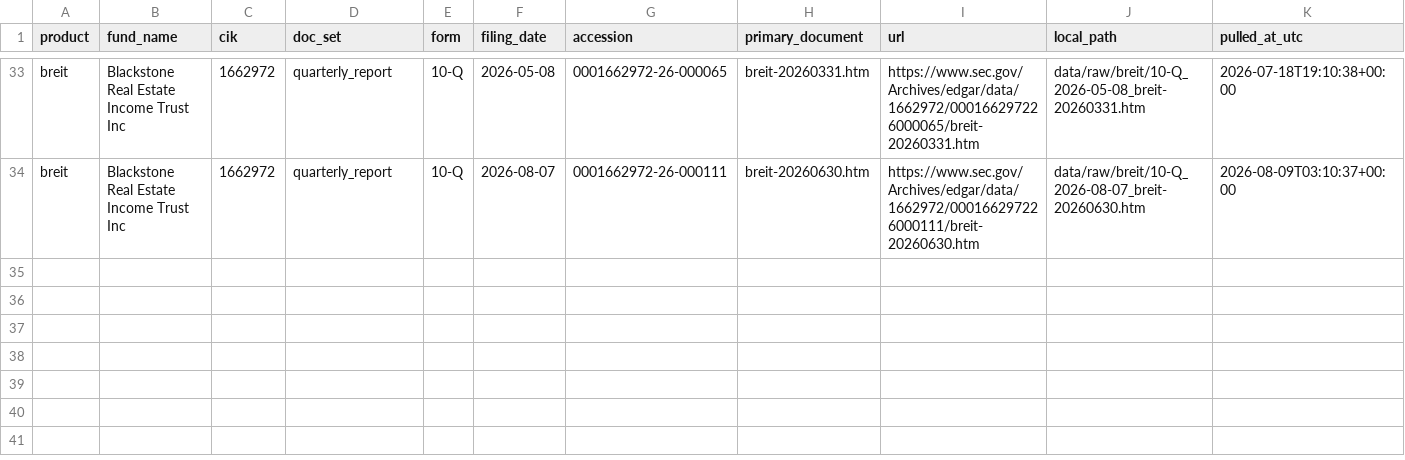
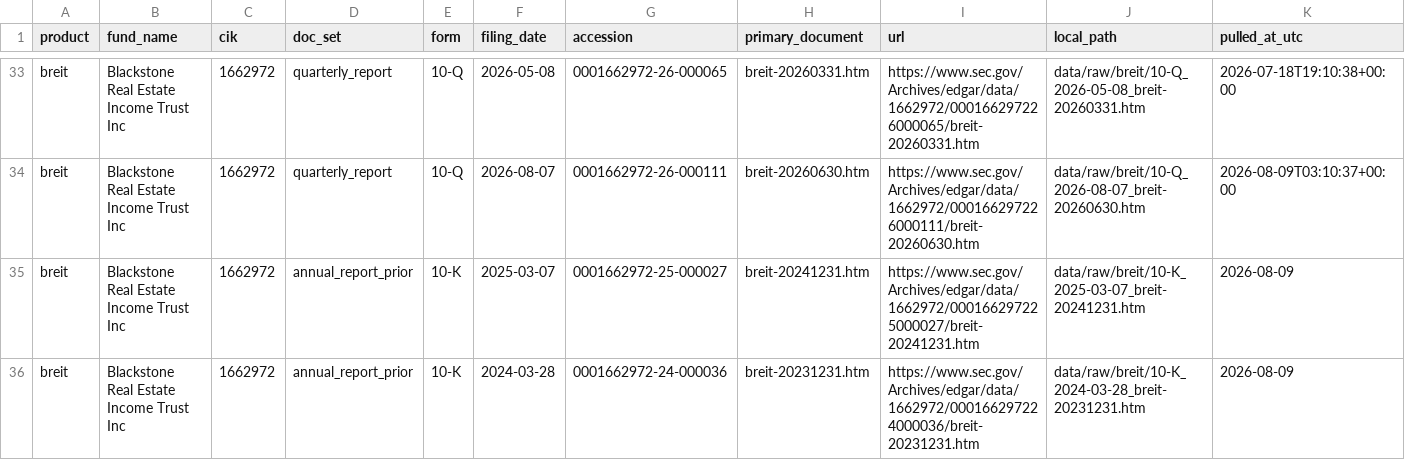
Before and after one commit to oscargladysz-arch/fiduciary-demo, a CSV file: data/manifest.csv, drawn as a sheet; only a part is shown, gaps mark what is left out.

```diff
--- a/data/manifest.csv
+++ b/data/manifest.csv
@@ -34 +34,3 @@ breit,Blackstone Real Estate Income Trust Inc,1662972,quarterly_report,10-Q,2026
 breit,Blackstone Real Estate Income Trust Inc,1662972,quarterly_report,10-Q,2026-08-07,0001662972-26-000111,breit-20260630.htm,https://www.sec.gov/Archives/edgar/data/1662972/000166297226000111/breit-20260630.htm,data/raw/breit/10-Q_2026-08-07_breit-20260630.htm,2026-08-09T03:10:37+00:00
+breit,Blackstone Real Estate Income Trust Inc,1662972,annual_report_prior,10-K,2025-03-07,0001662972-25-000027,breit-20241231.htm,https://www.sec.gov/Archives/edgar/data/1662972/000166297225000027/breit-20241231.htm,data/raw/breit/10-K_2025-03-07_breit-20241231.htm,2026-08-09
+breit,Blackstone Real Estate Income Trust Inc,1662972,annual_report_prior,10-K,2024-03-28,0001662972-24-000036,breit-20231231.htm,https://www.sec.gov/Archives/edgar/data/1662972/000166297224000036/breit-20231231.htm,data/raw/breit/10-K_2024-03-28_breit-20231231.htm,2026-08-09
```
Also changed, not shown: 41 other files.
